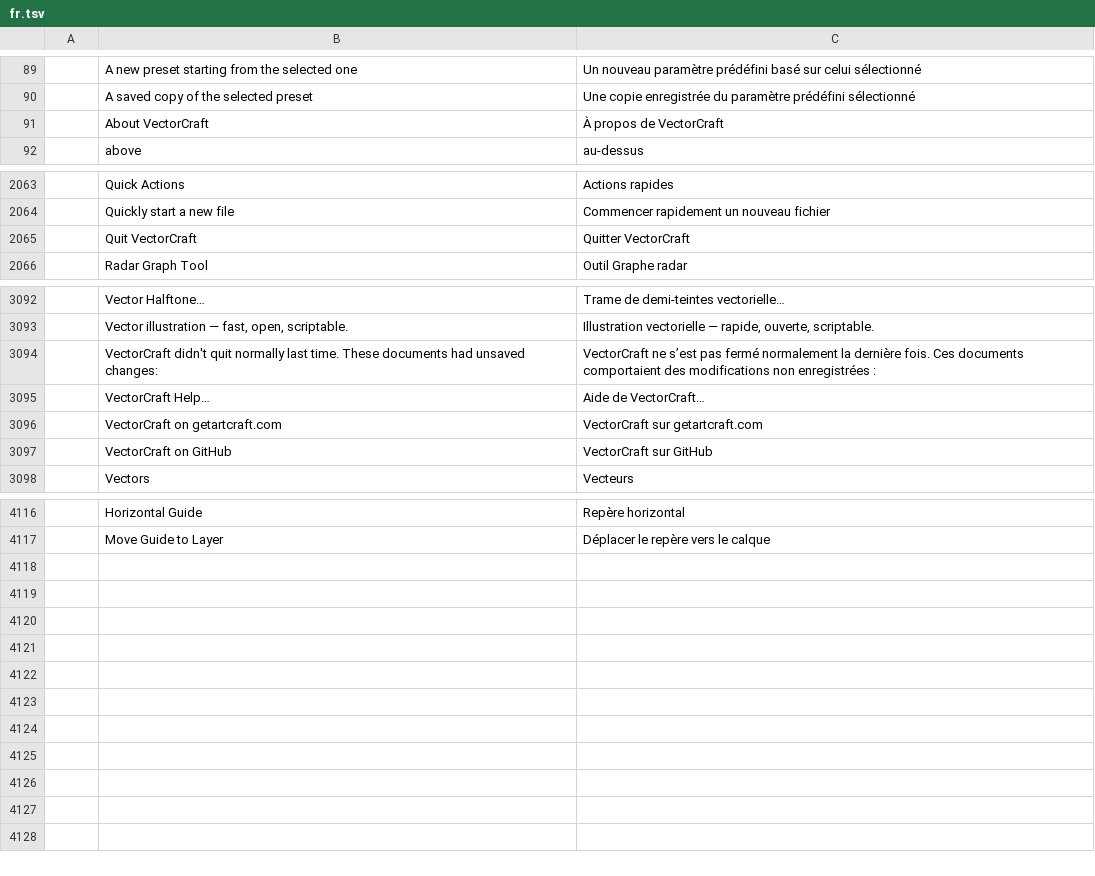
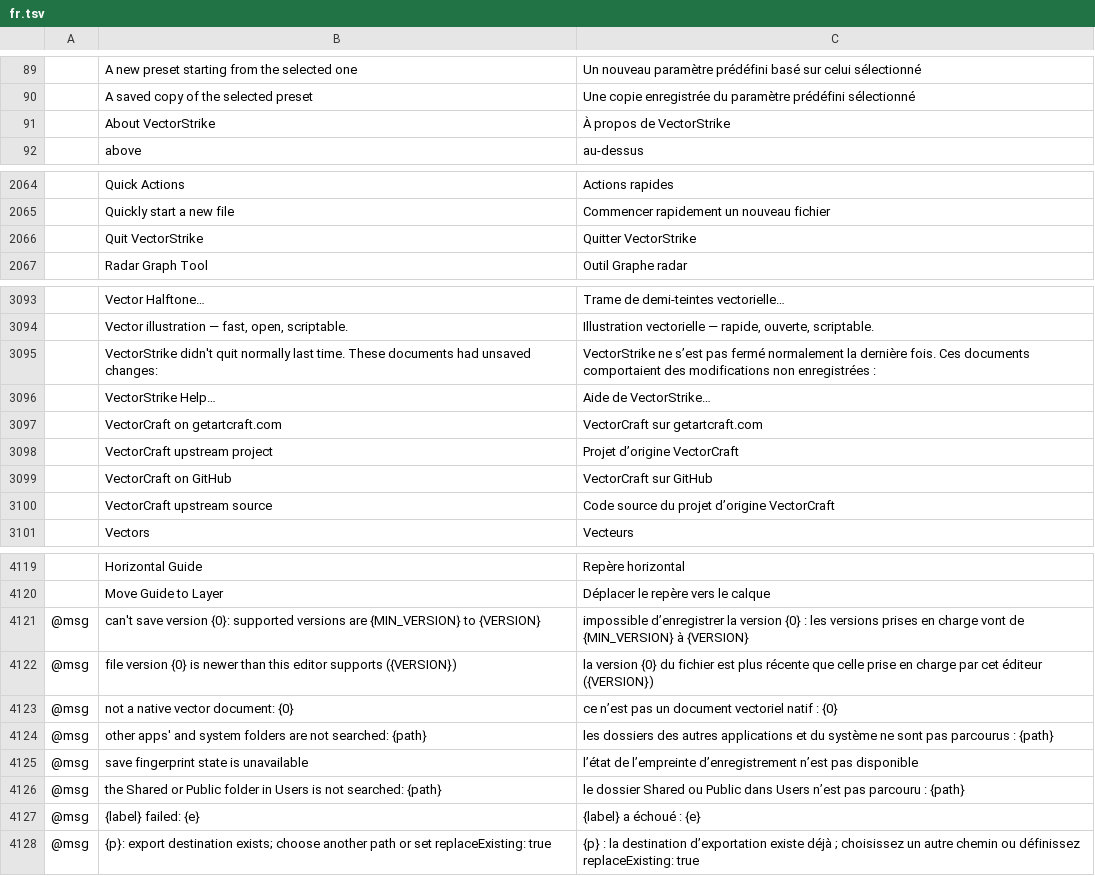
Before and after one commit to Gerbzz/VectorStrike, a TSV file: crates/ui-egui/src/i18n/fr.tsv, drawn as a sheet; only a part is shown, gaps mark what is left out; removed rows and columns are numbered as before the commit, all else as after; the diff covers the shown part only; the diff names each change by its address in the sheet, - before the commit and + after, or states it on an @@ line.

```diff
--- a/crates/ui-egui/src/i18n/fr.tsv
+++ b/crates/ui-egui/src/i18n/fr.tsv
-row 91:  | About VectorCraft | À propos de VectorCraft
+row 91:  | About VectorStrike | À propos de VectorStrike
-row 2065:  | Quit VectorCraft | Quitter VectorCraft
+row 2066:  | Quit VectorStrike | Quitter VectorStrike
-B3095: VectorCraft didn't quit…
+B3095: VectorStrike didn't quit…
-C3095: VectorCraft ne s’est…
+C3095: VectorStrike ne s’est…
-row 3095:  | VectorCraft Help… | Aide de VectorCraft…
+row 3096:  | VectorStrike Help… | Aide de VectorStrike…
+row 3098:  | VectorCraft upstream project | Projet d’origine VectorCraft
+row 3100:  | VectorCraft upstream source | Code source du projet d’origine VectorCraft
+row 4121: @msg | can't save version {0}: supported versions are {MIN_VERSION} to {VERSION} | impossible d’enregistrer la version {0} : les versions prises en charge vont de {MIN_VERSION} à {VERSION}
+row 4122: @msg | file version {0} is newer than this editor supports ({VERSION}) | la version {0} du fichier est plus récente que celle prise en charge par cet éditeur ({VERSION})
+row 4123: @msg | not a native vector document: {0} | ce n’est pas un document vectoriel natif : {0}
+row 4124: @msg | other apps' and system folders are not searched: {path} | les dossiers des autres applications et du système ne sont pas parcourus : {path}
+row 4125: @msg | save fingerprint state is unavailable | l’état de l’empreinte d’enregistrement n’est pas disponible
+row 4126: @msg | the Shared or Public folder in Users is not searched: {path} | le dossier Shared ou Public dans Users n’est pas parcouru : {path}
+row 4127: @msg | {label} failed: {e} | {label} a échoué : {e}
+row 4128: @msg | {p}: export destination exists; choose another path or set replaceExisting: true | {p} : la destination d’exportation existe déjà ; choisissez un autre chemin ou définissez replaceExisting: true
```
Also changed, not shown: 2 added rows, 1 removed row and 6 edited cells elsewhere in this file, crates/ui-egui/src/i18n/de.tsv, crates/ui-egui/src/i18n/it.tsv, 8 other files.
